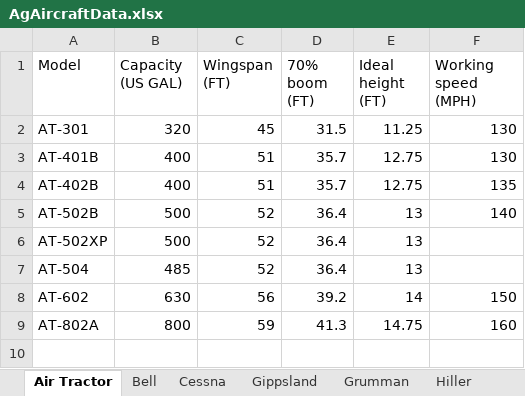
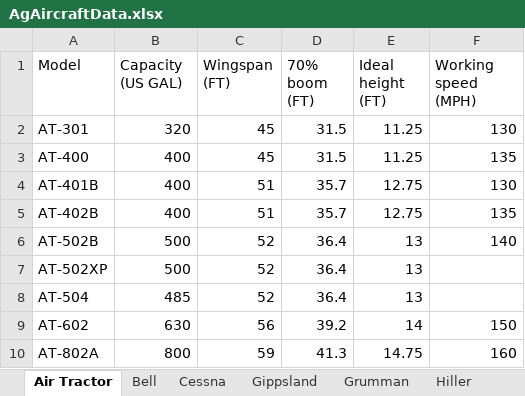
Before and after one commit to gill14/AccuPatt, an Excel workbook: resources/AgAircraftData.xlsx, sheet Air Tractor, drawn as a sheet; values as stored, in another font and other column widths than the file's, no borders; the diff names each change by its address in the sheet, - before the commit and + after, or states it on an @@ line.

Commit message:
add AT-400 to aircraft data

```diff
--- a/resources/AgAircraftData.xlsx (sheet Air Tractor)
+++ b/resources/AgAircraftData.xlsx (sheet Air Tractor)
+row 3: AT-400 | 400 | 45 | 31.5 | 11.25 | 135
```
